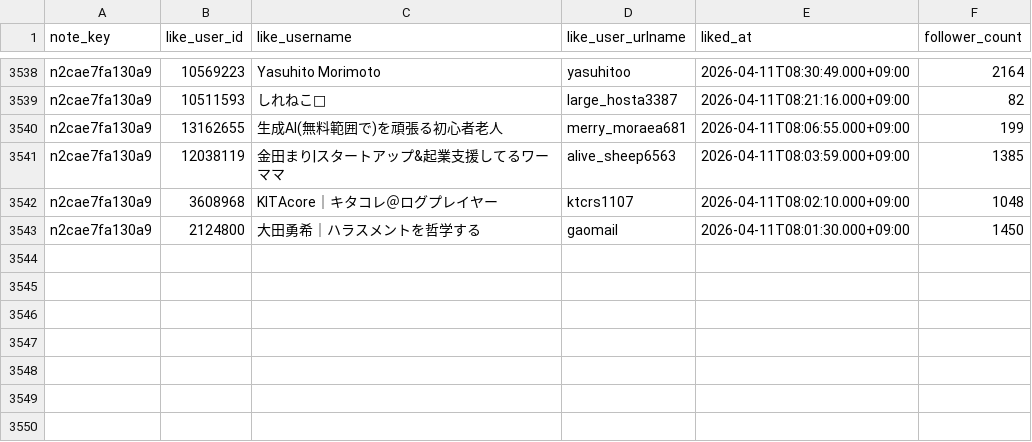
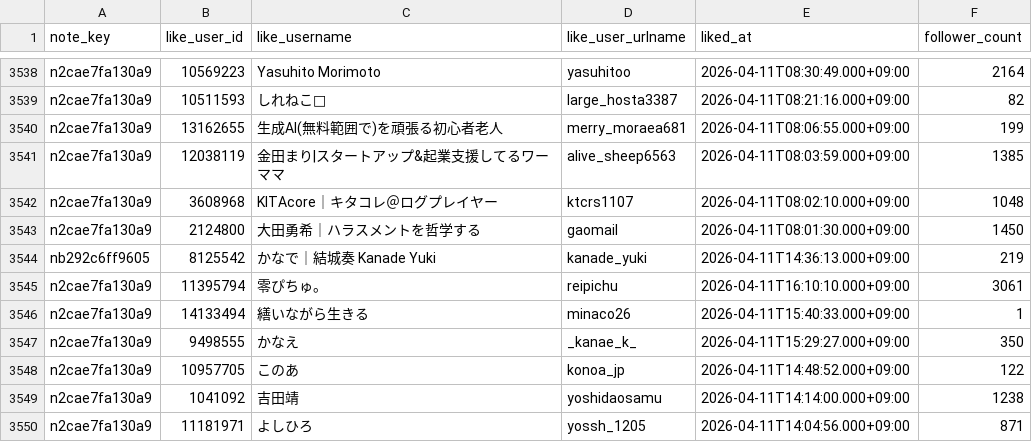
Before and after one commit to hasyamo/note-stats-tracker, a CSV file: data/likes.csv, drawn as a sheet; only a part is shown, gaps mark what is left out; the diff names each change by its address in the sheet, - before the commit and + after, or states it on an @@ line.

```diff
--- a/data/likes.csv
+++ b/data/likes.csv
+row 3544: nb292c6ff9605 | 8125542 | かなで｜結城奏 Kanade Yuki | kanade_yuki | 2026-04-11T14:36:13.000+09:00 | 219
+row 3545: n2cae7fa130a9 | 11395794 | 零ぴちゅ。 | reipichu | 2026-04-11T16:10:10.000+09:00 | 3061
+row 3546: n2cae7fa130a9 | 14133494 | 繕いながら生きる | minaco26 | 2026-04-11T15:40:33.000+09:00 | 1
+row 3547: n2cae7fa130a9 | 9498555 | かなえ | _kanae_k_ | 2026-04-11T15:29:27.000+09:00 | 350
+row 3548: n2cae7fa130a9 | 10957705 | このあ | konoa_jp | 2026-04-11T14:48:52.000+09:00 | 122
+row 3549: n2cae7fa130a9 | 1041092 | 吉田靖 | yoshidaosamu | 2026-04-11T14:14:00.000+09:00 | 1238
+row 3550: n2cae7fa130a9 | 11181971 | よしひろ | yossh_1205 | 2026-04-11T14:04:56.000+09:00 | 871
```
Also changed, not shown: data/daily_summary.csv, data/my_likes.csv, 2 other files.
